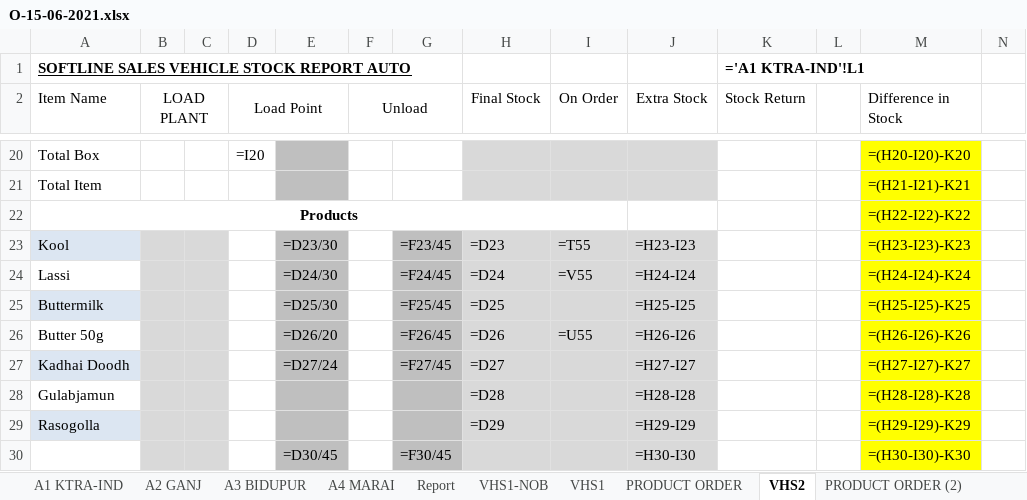
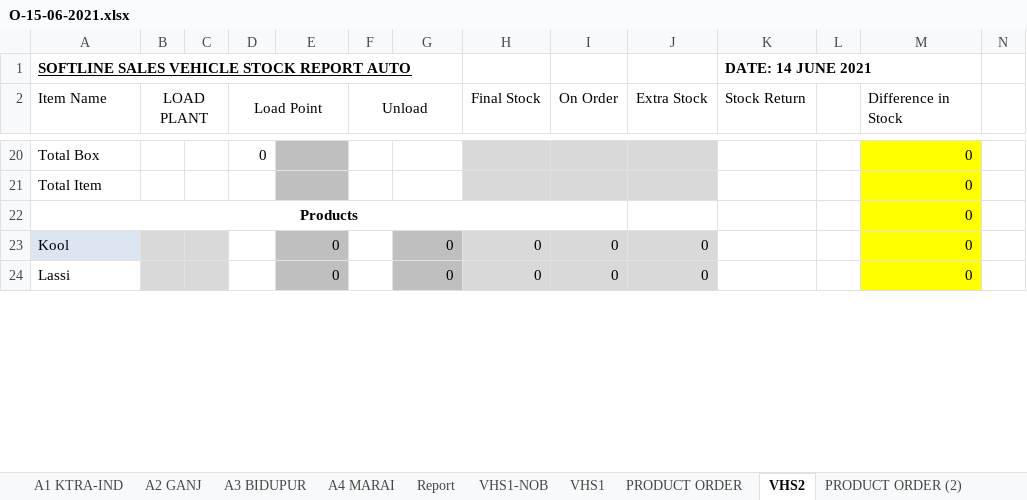
Before and after one commit to iosahil/Billing-with-Python, an Excel workbook: Excel Files/O-15-06-2021.xlsx, sheet VHS2, drawn as a sheet; only a part is shown, gaps mark what is left out; values as stored, in another font and other column widths than the file's, no borders; formulas without a stored value are shown as written; removed rows and columns are numbered as before the commit, all else as after; rows hold the shown columns only; the diff covers the shown part only; the diff names each change by its address in the sheet, - before the commit and + after, or states it on an @@ line.

```diff
--- a/Excel Files/O-15-06-2021.xlsx (sheet VHS2)
+++ b/Excel Files/O-15-06-2021.xlsx (sheet VHS2)
-K1 (Stock Return): ='A1 KTRA-IND'!L1
+K1 (Stock Return): DATE: 14 JUNE 2021
-D20 (Load Point): =I20
+D20 (Load Point): 0
-M20 (Difference in Stock): =(H20-I20)-K20
+M20 (Difference in Stock): 0
-M21 (Difference in Stock): =(H21-I21)-K21
+M21 (Difference in Stock): 0
-M22 (Difference in Stock): =(H22-I22)-K22
+M22 (Difference in Stock): 0
-row 23: Kool |  |  |  | =D23/30 |  | =F23/45 | =D23 | =T55 | =H23-I23 |  |  | =(H23-I23)-K23
-row 24: Lassi |  |  |  | =D24/30 |  | =F24/45 | =D24 | =V55 | =H24-I24 |  |  | =(H24-I24)-K24
-row 25: Buttermilk |  |  |  | =D25/30 |  | =F25/45 | =D25 |  | =H25-I25 |  |  | =(H25-I25)-K25
-row 26: Butter 50g |  |  |  | =D26/20 |  | =F26/45 | =D26 | =U55 | =H26-I26 |  |  | =(H26-I26)-K26
-row 27: Kadhai Doodh |  |  |  | =D27/24 |  | =F27/45 | =D27 |  | =H27-I27 |  |  | =(H27-I27)-K27
-row 28: Gulabjamun |  |  |  |  |  |  | =D28 |  | =H28-I28 |  |  | =(H28-I28)-K28
-row 29: Rasogolla |  |  |  |  |  |  | =D29 |  | =H29-I29 |  |  | =(H29-I29)-K29
-row 30:  |  |  |  | =D30/45 |  | =F30/45 |  |  | =H30-I30 |  |  | =(H30-I30)-K30
+row 23: Kool |  |  |  | 0 |  | 0 | 0 | 0 | 0 |  |  | 0
+row 24: Lassi |  |  |  | 0 |  | 0 | 0 | 0 | 0 |  |  | 0
```
Also changed, not shown: 24 added rows, 18 removed rows and 10 edited cells elsewhere in this sheet, sheet VHS1-NOB, sheet VHS1, sheet A2 GANJ, sheet A1 KTRA-IND, sheet Report, sheet A4 MARAI, 3 more sheets, hidden cells.
